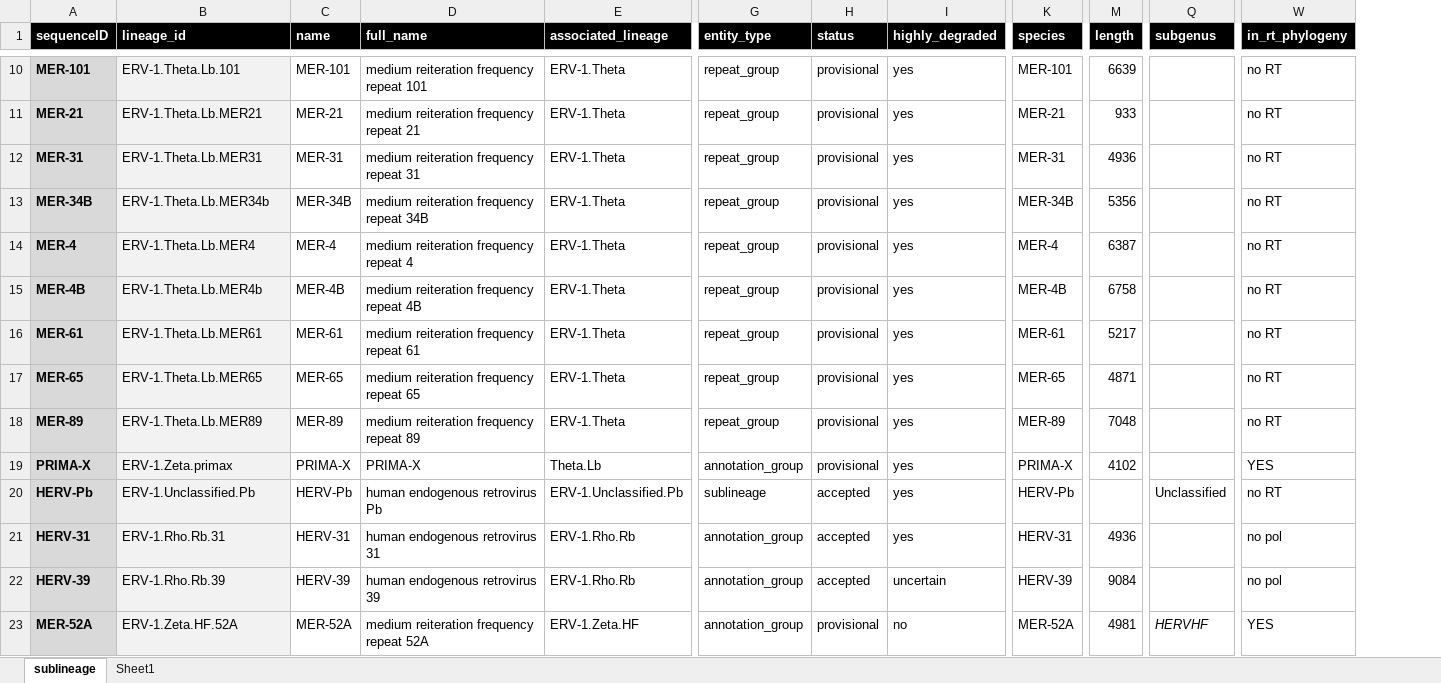
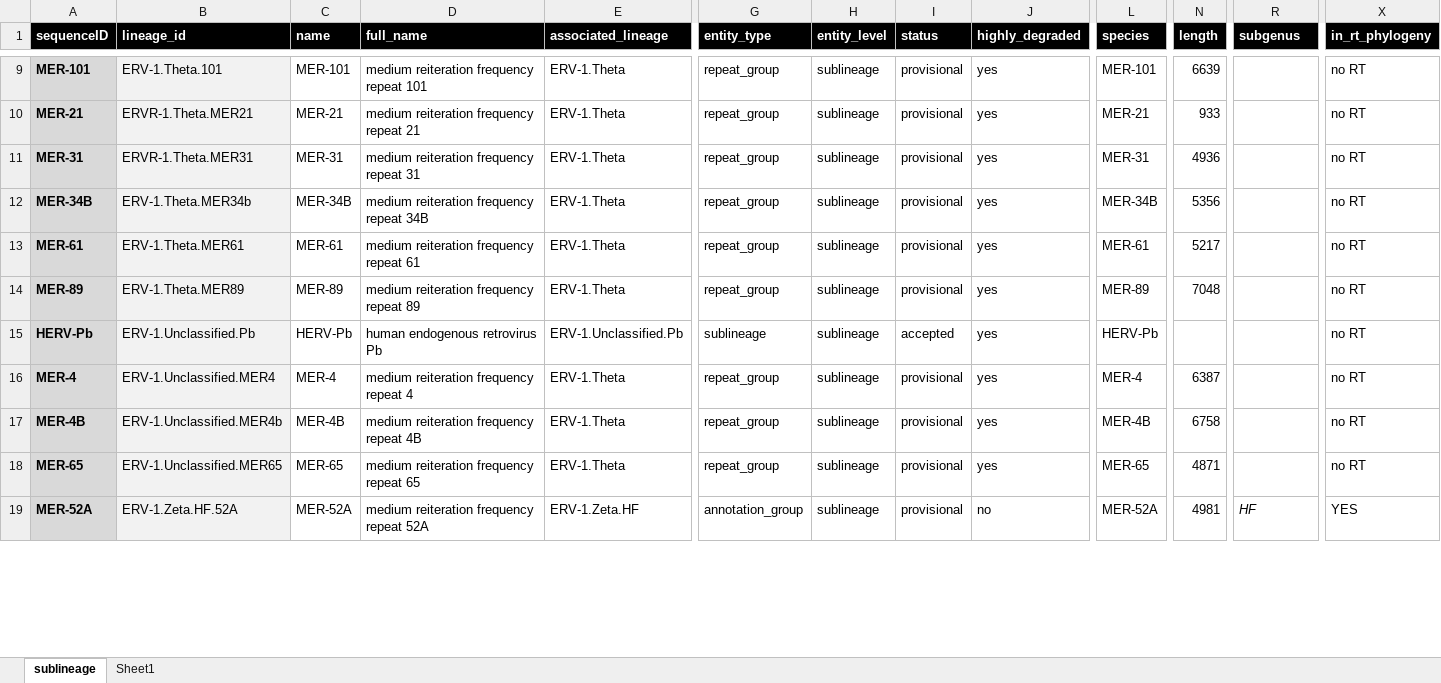
Before and after one commit to giffordlabcvr/ERVdb-HomoSapiens, an Excel workbook: tabular/reference/herv_sublineage_data.xlsx, sheet sublineage, drawn as a sheet; only a part is shown, gaps mark what is left out; values as stored, in another font and other column widths than the file's, no borders; conditional formats not drawn; removed rows and columns are numbered as before the commit, all else as after; rows hold the shown columns only; the diff covers the shown part only; the diff names each change by its address in the sheet, - before the commit and + after, or states it on an @@ line.

```diff
--- a/tabular/reference/herv_sublineage_data.xlsx (sheet sublineage)
+++ b/tabular/reference/herv_sublineage_data.xlsx (sheet sublineage)
+column H (entity_level), rows 9-17: all sublineage; row 19: sublineage
-B9 (lineage_id): ERV-1.Theta.Lb.101
+B9 (lineage_id): ERV-1.Theta.101
-B10 (lineage_id): ERV-1.Theta.Lb.MER21
+B10 (lineage_id): ERVR-1.Theta.MER21
-B11 (lineage_id): ERV-1.Theta.Lb.MER31
+B11 (lineage_id): ERVR-1.Theta.MER31
-B12 (lineage_id): ERV-1.Theta.Lb.MER34b
+B12 (lineage_id): ERV-1.Theta.MER34b
-row 14: MER-4 | ERV-1.Theta.Lb.MER4 | MER-4 | medium reiteration frequency repeat 4 | ERV-1.Theta | repeat_group | provisional | yes | MER-4 | 6387 |  | no RT
-row 15: MER-4B | ERV-1.Theta.Lb.MER4b | MER-4B | medium reiteration frequency repeat 4B | ERV-1.Theta | repeat_group | provisional | yes | MER-4B | 6758 |  | no RT
-B13 (lineage_id): ERV-1.Theta.Lb.MER61
+B13 (lineage_id): ERV-1.Theta.MER61
-row 17: MER-65 | ERV-1.Theta.Lb.MER65 | MER-65 | medium reiteration frequency repeat 65 | ERV-1.Theta | repeat_group | provisional | yes | MER-65 | 4871 |  | no RT
-B14 (lineage_id): ERV-1.Theta.Lb.MER89
+B14 (lineage_id): ERV-1.Theta.MER89
-row 19: PRIMA-X | ERV-1.Zeta.primax | PRIMA-X | PRIMA-X | Theta.Lb | annotation_group | provisional | yes | PRIMA-X | 4102 |  | YES
-R15 (subgenus): Unclassified
+R15 (subgenus): (empty)
-A16 (sequenceID): HERV-31
+A16 (sequenceID): MER-4
-B16 (lineage_id): ERV-1.Rho.Rb.31
+B16 (lineage_id): ERV-1.Unclassified.MER4
-C16 (name): HERV-31
+C16 (name): MER-4
-D16 (full_name): human endogenous retrovirus 31
+D16 (full_name): medium reiteration frequency repeat 4
-E16:E17 (associated_lineage): ERV-1.Rho.Rb
+E16:E17 (associated_lineage): ERV-1.Theta
-G16:G17 (entity_type): annotation_group
+G16:G17 (entity_type): repeat_group
-I16:I17 (status): accepted
+I16:I17 (status): provisional
-L16 (species): HERV-31
+L16 (species): MER-4
-N16 (length): 4936
+N16 (length): 6387
-X16:X17 (in_rt_phylogeny): no pol
+X16:X17 (in_rt_phylogeny): no RT
-A17 (sequenceID): HERV-39
+A17 (sequenceID): MER-4B
-B17 (lineage_id): ERV-1.Rho.Rb.39
+B17 (lineage_id): ERV-1.Unclassified.MER4b
-C17 (name): HERV-39
+C17 (name): MER-4B
-D17 (full_name): human endogenous retrovirus 39
+D17 (full_name): medium reiteration frequency repeat 4B
-J17 (highly_degraded): uncertain
+J17 (highly_degraded): yes
-L17 (species): HERV-39
+L17 (species): MER-4B
-N17 (length): 9084
+N17 (length): 6758
+row 18: MER-65 | ERV-1.Unclassified.MER65 | MER-65 | medium reiteration frequency repeat 65 | ERV-1.Theta | repeat_group | sublineage | provisional | yes | MER-65 | 4871 |  | no RT
-R19 (subgenus): HERVHF
+R19 (subgenus): HF
```
Also changed, not shown: 2 removed rows, 75 edited cells and cell formats elsewhere in this sheet, sheet Sheet1, tabular/locus/erv_status_11784.xlsx, tabular/reference/herv_reference_feature_locations_sublineage.xlsx, 9 other files.
